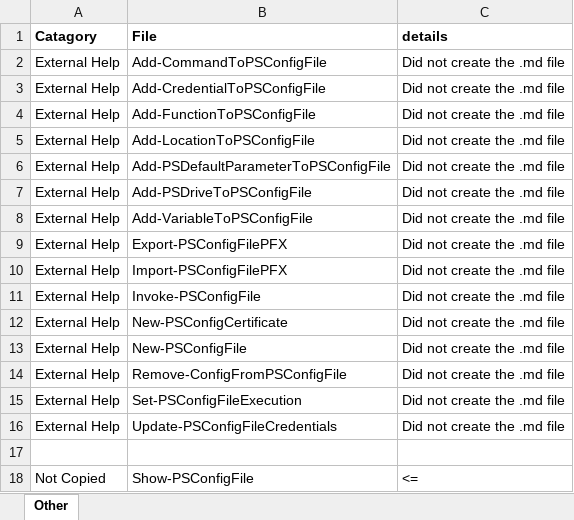
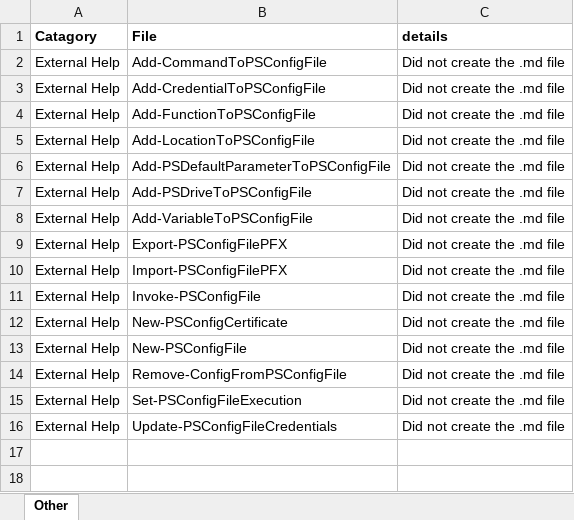
Before and after one commit to smitpi/PSConfigFile, an Excel workbook: Issues.xlsx, sheet Other, drawn as a sheet; values as stored, in another font and other column widths than the file's, no borders; the diff names each change by its address in the sheet, - before the commit and + after, or states it on an @@ line.

```diff
--- a/Issues.xlsx (sheet Other)
+++ b/Issues.xlsx (sheet Other)
-row 17: (empty)
-row 18: Not Copied | Show-PSConfigFile | <=
```
Also changed, not shown: 11 other files.
